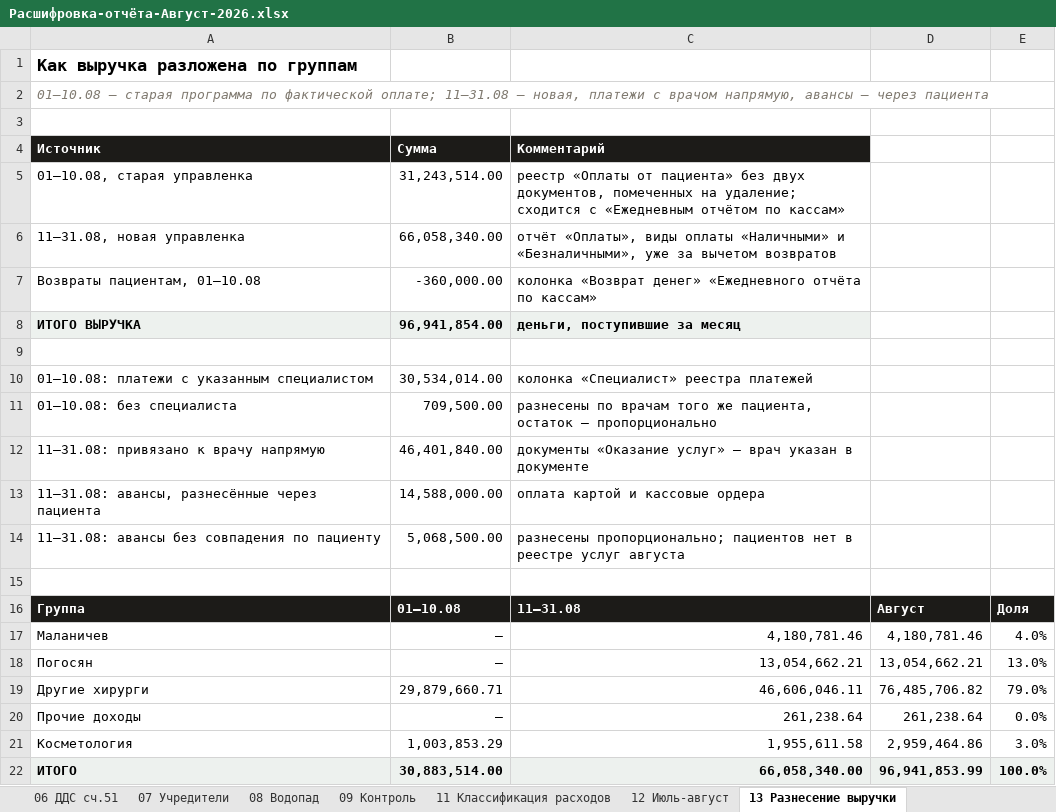
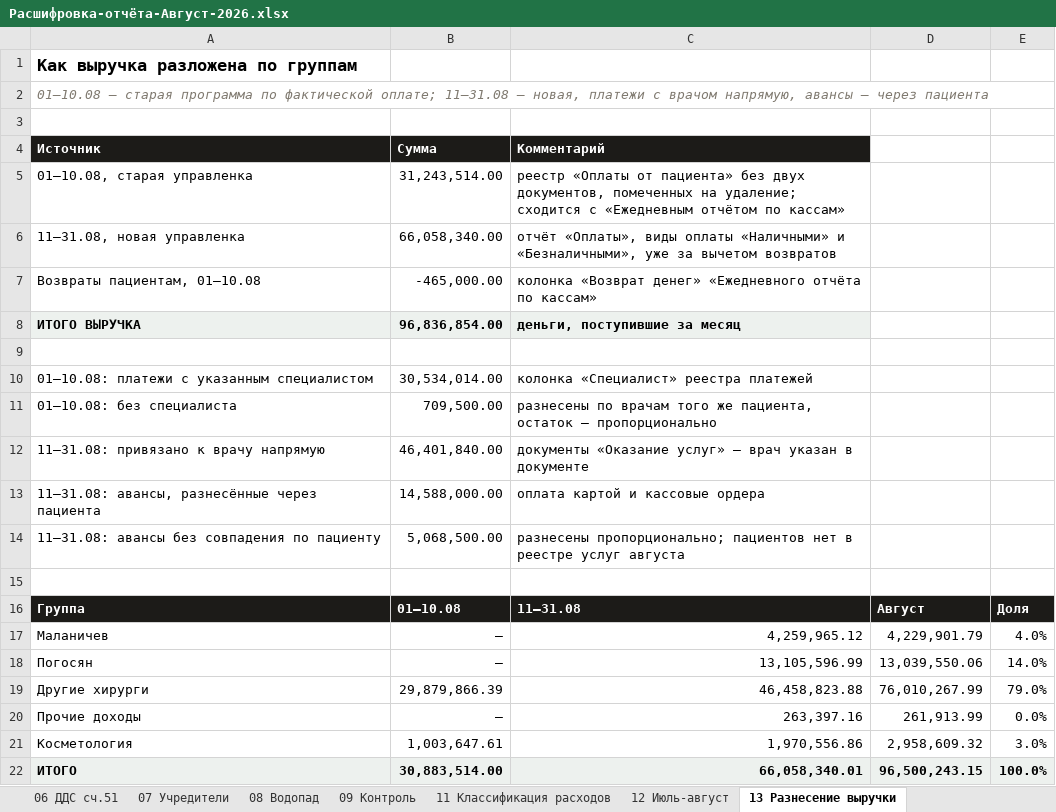
Before and after one commit to casaevteev-creator/-, an Excel workbook: out/Расшифровка-отчёта-Август-2026.xlsx, sheet 13 Разнесение выручки, drawn as a sheet; values as stored, in another font and other column widths than the file's, no borders; the diff names each change by its address in the sheet, - before the commit and + after, or states it on an @@ line.

```diff
--- a/out/Расшифровка-отчёта-Август-2026.xlsx (sheet 13 Разнесение выручки)
+++ b/out/Расшифровка-отчёта-Август-2026.xlsx (sheet 13 Разнесение выручки)
-B7 (Сумма): -360,000.00
+B7 (Сумма): -465,000.00
-B8 (Сумма): 96,941,854.00
+B8 (Сумма): 96,836,854.00
-C17 (Комментарий): 4,180,781.46
+C17 (Комментарий): 4,259,965.12
-D17: 4,180,781.46
+D17: 4,229,901.79
-C18 (Комментарий): 13,054,662.21
+C18 (Комментарий): 13,105,596.99
-D18: 13,054,662.21
+D18: 13,039,550.06
-E18: 13.0%
+E18: 14.0%
-B19 (Сумма): 29,879,660.71
+B19 (Сумма): 29,879,866.39
-C19 (Комментарий): 46,606,046.11
+C19 (Комментарий): 46,458,823.88
-D19: 76,485,706.82
+D19: 76,010,267.99
-C20 (Комментарий): 261,238.64
+C20 (Комментарий): 263,397.16
-D20: 261,238.64
+D20: 261,913.99
-B21 (Сумма): 1,003,853.29
+B21 (Сумма): 1,003,647.61
-C21 (Комментарий): 1,955,611.58
+C21 (Комментарий): 1,970,556.86
-D21: 2,959,464.86
+D21: 2,958,609.32
-C22 (Комментарий): 66,058,340.00
+C22 (Комментарий): 66,058,340.01
-D22: 96,941,853.99
+D22: 96,500,243.15
```
Also changed, not shown: sheet 03 Выручка структура, sheet 07 Учредители, sheet 01 Цифры отчёта, sheet 08 Водопад, sheet 09 Контроль, sheet 12 Июль-август, out/Расчёт-Август-2026.xlsx, 8 other files.
